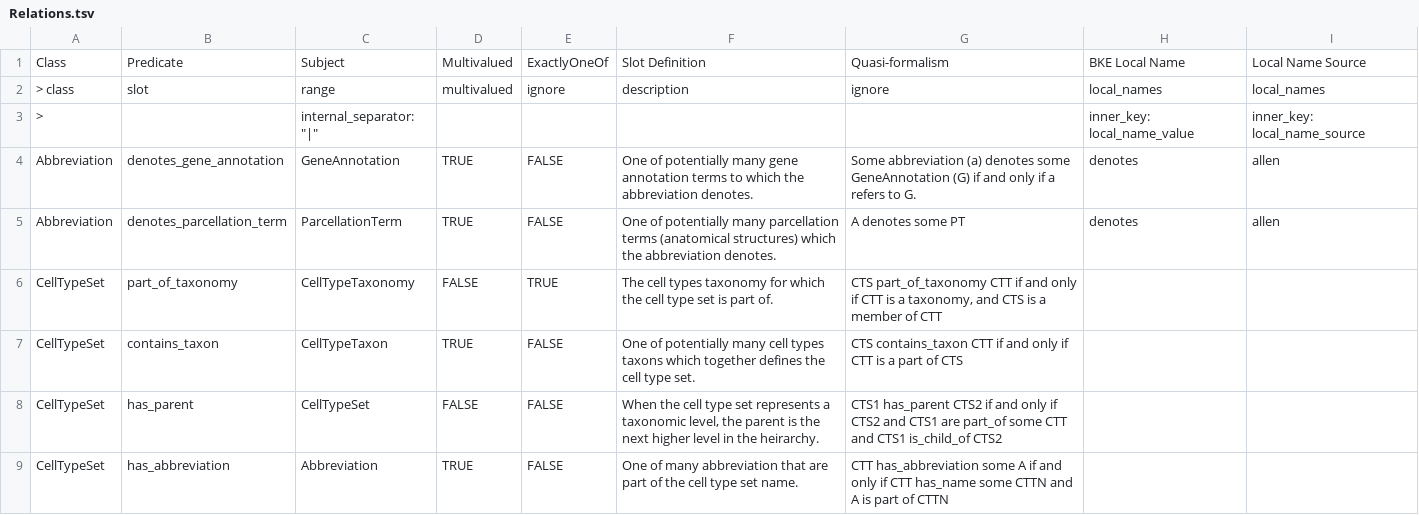
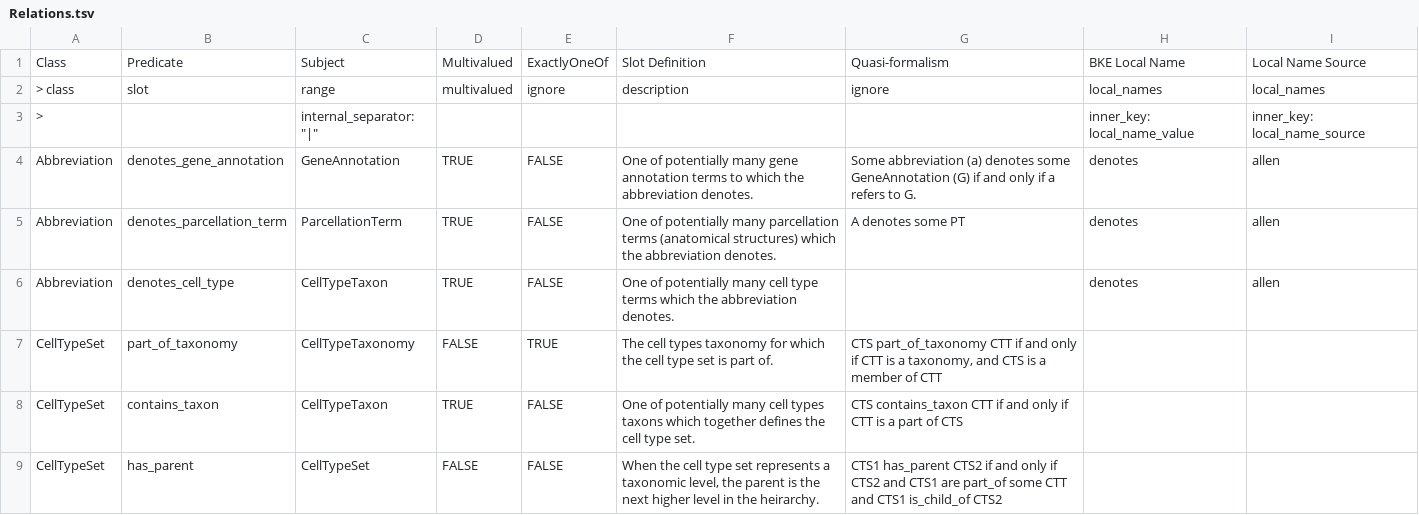
Before and after one commit to brain-bican/models, a TSV file: linkml-schema/source_bke_taxonomy/gsheet_output/Relations.tsv, drawn as a sheet; only a part is shown; the shorter side is filled out with more unchanged rows.

Commit message:
Generate new version of the linkml model for bke_taxonomy

```diff
--- a/linkml-schema/source_bke_taxonomy/gsheet_output/Relations.tsv
+++ b/linkml-schema/source_bke_taxonomy/gsheet_output/Relations.tsv
@@ -5,2 +5,3 @@ Abbreviation	denotes_gene_annotation	GeneAnnotation	TRUE	FALSE	One of potentiall
 Abbreviation	denotes_parcellation_term	ParcellationTerm	TRUE	FALSE	One of potentially many parcellation terms (anatomical structures) which the abbreviation denotes.	A denotes some PT	denotes	allen
+Abbreviation	denotes_cell_type	CellTypeTaxon	TRUE	FALSE	One of potentially many cell type terms  which the abbreviation denotes.		denotes	allen
 CellTypeSet	part_of_taxonomy	CellTypeTaxonomy	FALSE	TRUE	The cell types taxonomy for which the cell type set is part of.	CTS part_of_taxonomy CTT if and only if CTT is a taxonomy, and CTS is a member of CTT		
```
Also changed, not shown: 1 other file.
